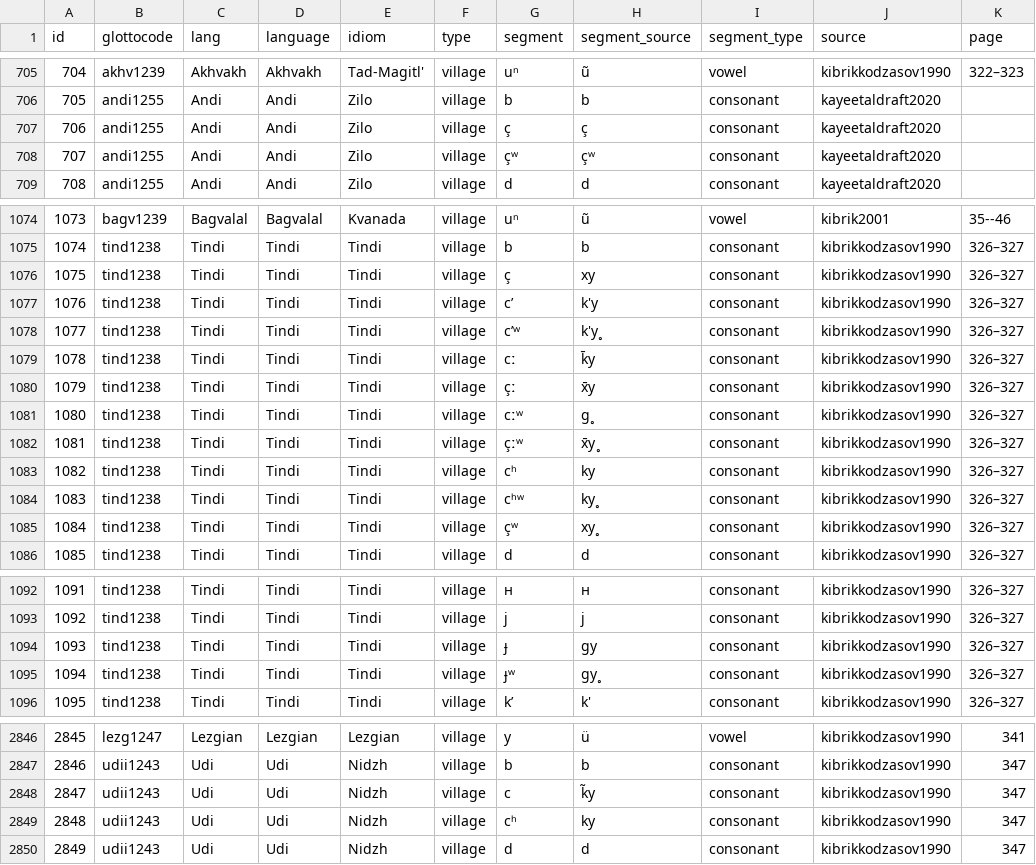
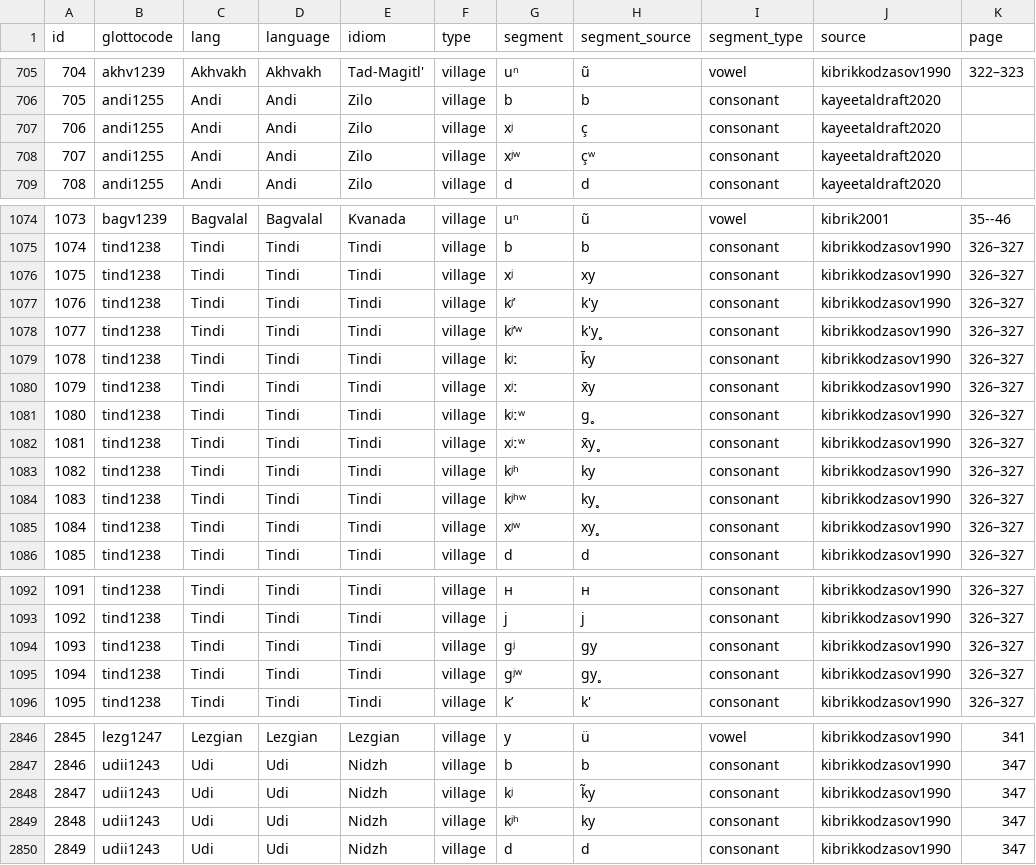
Before and after one commit to agricolamz/new_caucasian_phonology_dataset, a CSV file: database.csv, drawn as a sheet; only a part is shown, gaps mark what is left out; the diff covers the shown part only; the diff names each change by its address in the sheet, - before the commit and + after, or states it on an @@ line.

```diff
--- a/database.csv
+++ b/database.csv
-G707 (segment): ç
+G707 (segment): xʲ
-G708 (segment): çʷ
+G708 (segment): xʲʷ
-G1076 (segment): ç
+G1076 (segment): xʲ
-G1077 (segment): cʼ
+G1077 (segment): kʲʼ
-G1078 (segment): cʼʷ
+G1078 (segment): kʲʼʷ
-G1079 (segment): cː
+G1079 (segment): kʲː
-G1080 (segment): çː
+G1080 (segment): xʲː
-G1081 (segment): cːʷ
+G1081 (segment): kʲːʷ
-G1082 (segment): çːʷ
+G1082 (segment): xʲːʷ
-G1083 (segment): cʰ
+G1083 (segment): kʲʰ
-G1084 (segment): cʰʷ
+G1084 (segment): kʲʰʷ
-G1085 (segment): çʷ
+G1085 (segment): xʲʷ
-G1094 (segment): ɟ
+G1094 (segment): ɡʲ
-G1095 (segment): ɟʷ
+G1095 (segment): ɡʲʷ
-G2848 (segment): c
+G2848 (segment): kʲ
-G2849 (segment): cʰ
+G2849 (segment): kʲʰ
```
Also changed, not shown: 5 edited cells elsewhere in this file, 1 other file.
